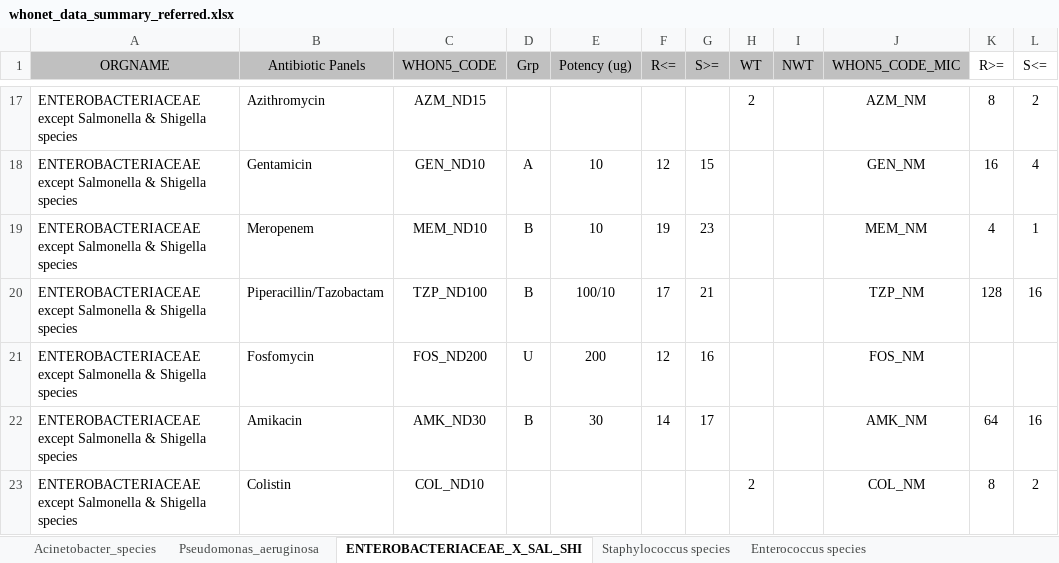
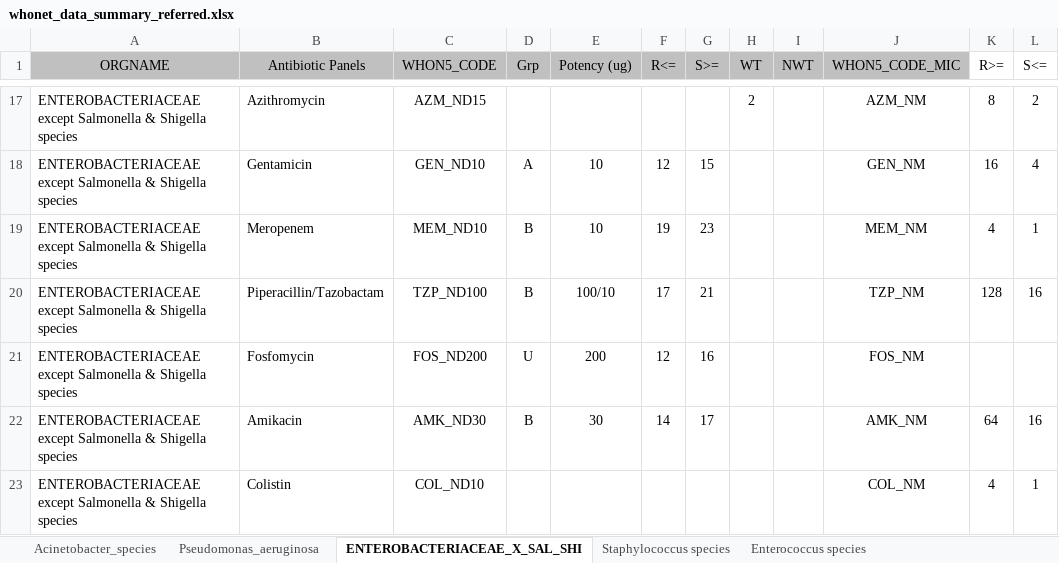
Before and after one commit to arsp-dev/dmu_sys, an Excel workbook: whonet/static/whonet_xl/whonet_data_summary_referred.xlsx, sheet ENTEROBACTERIACEAE_X_SAL_SHI, drawn as a sheet; only a part is shown, gaps mark what is left out; values as stored, in another font and other column widths than the file's, no borders; the diff names each change by its address in the sheet, - before the commit and + after, or states it on an @@ line.

```diff
--- a/whonet/static/whonet_xl/whonet_data_summary_referred.xlsx (sheet ENTEROBACTERIACEAE_X_SAL_SHI)
+++ b/whonet/static/whonet_xl/whonet_data_summary_referred.xlsx (sheet ENTEROBACTERIACEAE_X_SAL_SHI)
-H23 (WT): 2
+H23 (WT): (empty)
-K23 (R>=): 8
+K23 (R>=): 4
-L23 (S<=): 2
+L23 (S<=): 1
```
Also changed, not shown: sheet Acinetobacter_species, sheet Pseudomonas_aeruginosa, 8 other files.
